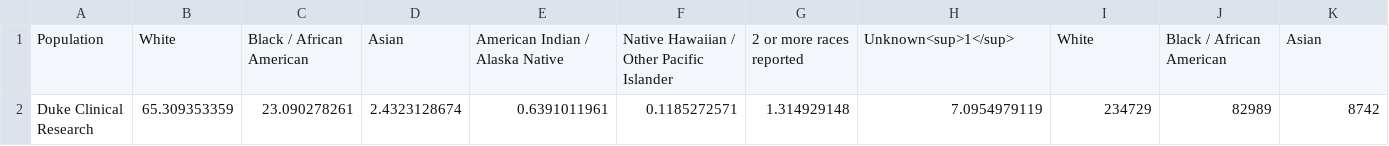
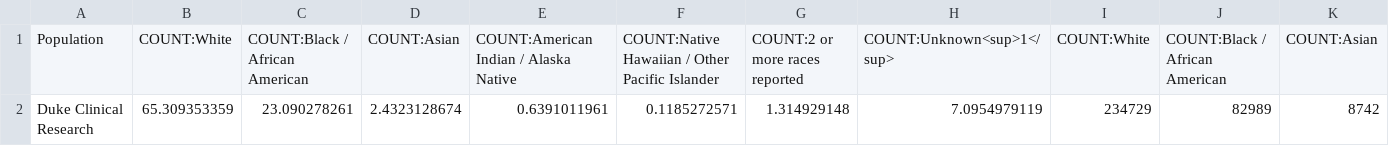
Before and after one commit to elliott-fisher/ctsi-special-pops, a CSV file: race_populations.csv, drawn as a sheet; only a part is shown; the diff covers the shown part only; the diff names each change by its address in the sheet, - before the commit and + after, or states it on an @@ line.

Commit message:
Add files via upload
added prefix to count vars labels

```diff
--- a/race_populations.csv
+++ b/race_populations.csv
-B1: White
+B1: COUNT:White
-C1: Black / African American
+C1: COUNT:Black / African American
-D1: Asian
+D1: COUNT:Asian
-E1: American Indian / Alaska Native
+E1: COUNT:American Indian / Alaska Native
-F1: Native Hawaiian / Other Pacific Islander
+F1: COUNT:Native Hawaiian / Other Pacific Islander
-G1: 2 or more races reported
+G1: COUNT:2 or more races reported
-H1: Unknown<sup>1</sup>
+H1: COUNT:Unknown<sup>1</sup>
-I1: White
+I1: COUNT:White
-J1: Black / African American
+J1: COUNT:Black / African American
-K1: Asian
+K1: COUNT:Asian
```
Also changed, not shown: 4 edited cells elsewhere in this file.
